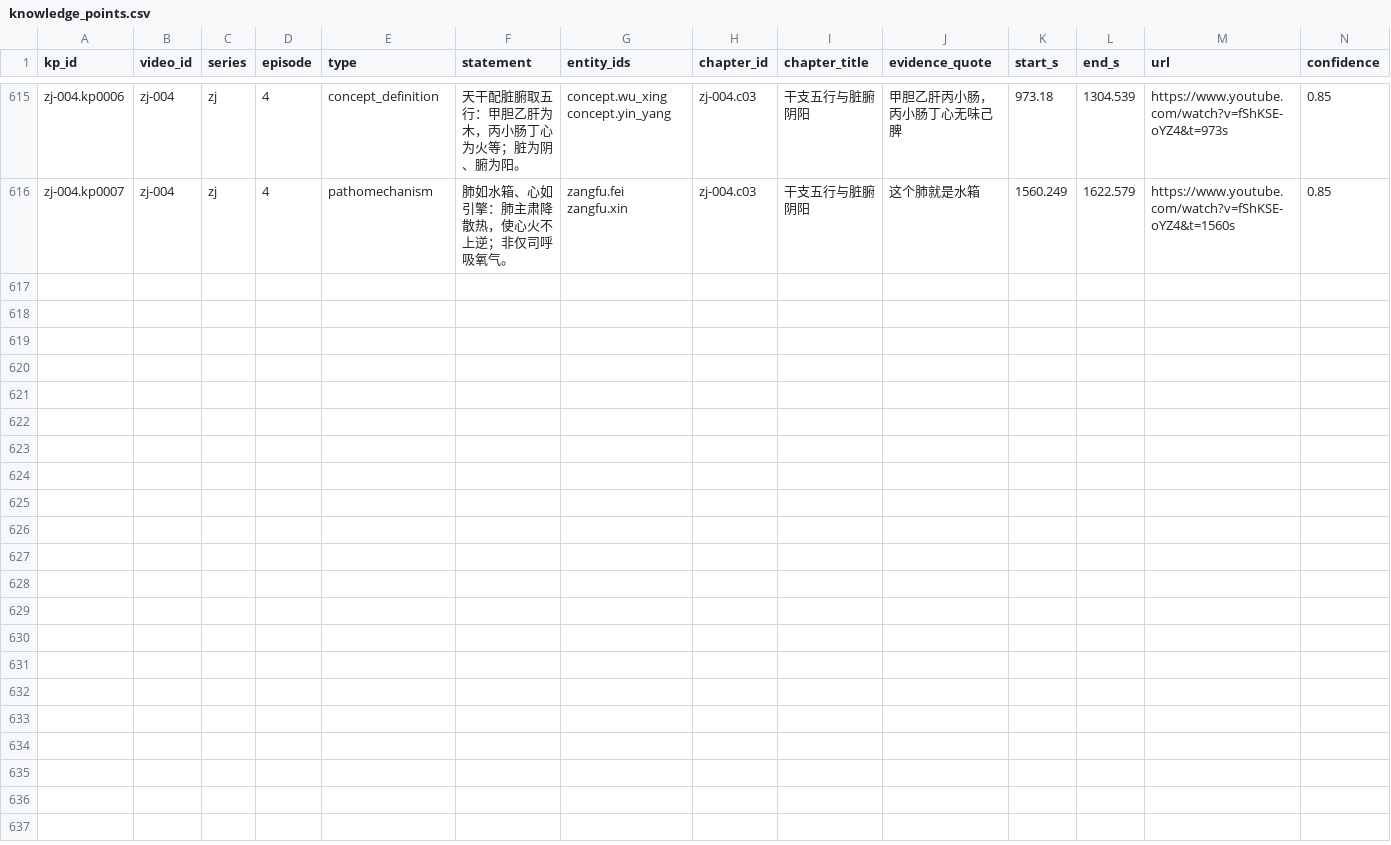
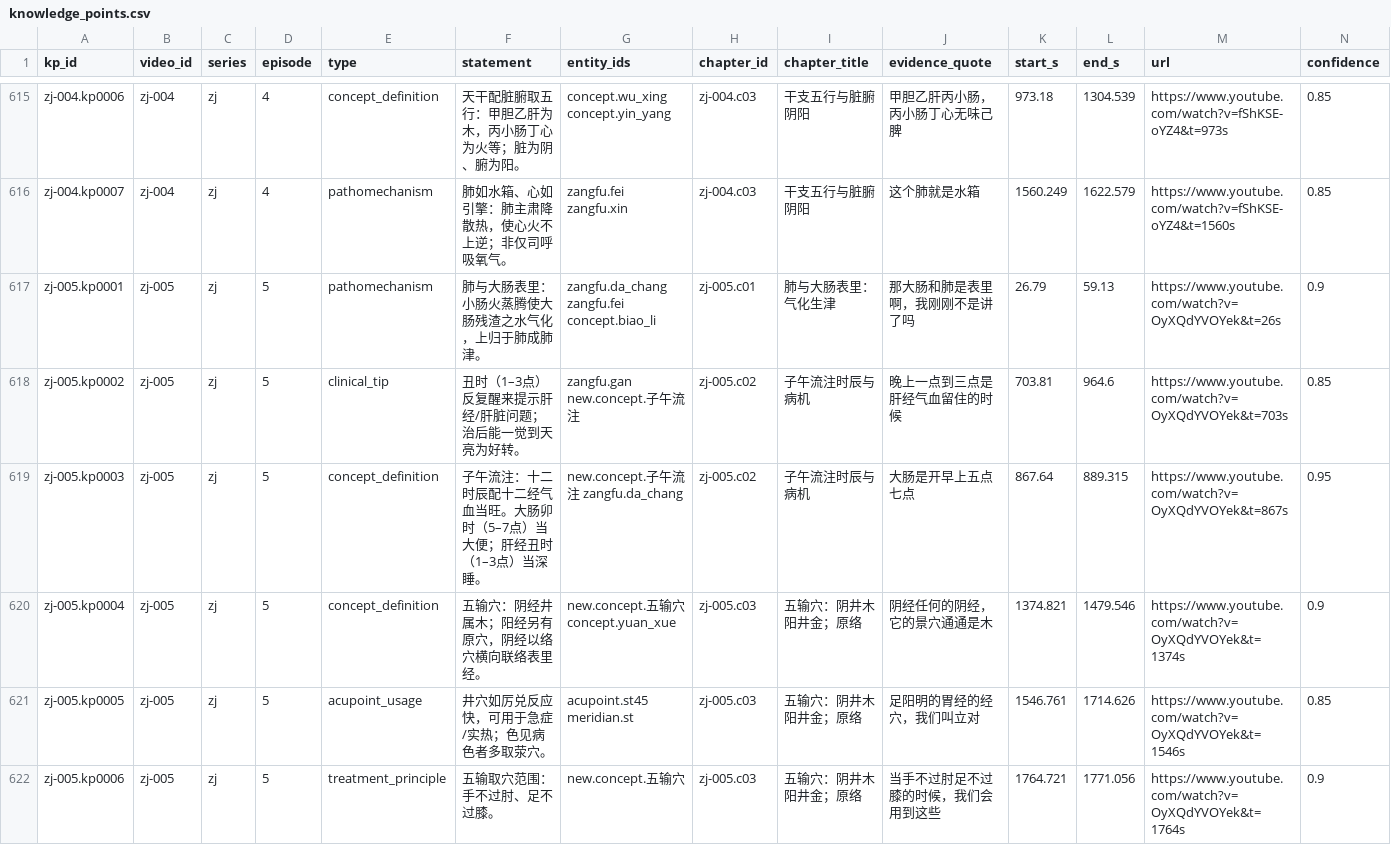
Before and after one commit to China-li-bai/tcm-video-kb, a CSV file: data/knowledge/_index/knowledge_points.csv, drawn as a sheet; only a part is shown, gaps mark what is left out; rows hold the shown columns only; the diff names each change by its address in the sheet, - before the commit and + after, or states it on an @@ line.

Commit message:
knowledge(zj-005): annotate 肺大肠表里、流注与五输 — 3ch/39ent/6kp

```diff
--- a/data/knowledge/_index/knowledge_points.csv
+++ b/data/knowledge/_index/knowledge_points.csv
+row 617: zj-005.kp0001 | zj-005 | zj | 5 | pathomechanism | 肺与大肠表里：小肠火蒸腾使大肠残渣之水气化，上归于肺成肺津。 | zangfu.da_chang zangfu.fei concept.biao_li | zj-005.c01 | 肺与大肠表里：气化生津 | 那大肠和肺是表里啊，我刚刚不是讲了吗 | 26.79 | 59.13 | https://www.youtube.com/watch?v=OyXQdYVOYek&t=26s | 0.9
+row 618: zj-005.kp0002 | zj-005 | zj | 5 | clinical_tip | 丑时（1–3点）反复醒来提示肝经/肝脏问题；治后能一觉到天亮为好转。 | zangfu.gan new.concept.子午流注 | zj-005.c02 | 子午流注时辰与病机 | 晚上一点到三点是肝经气血留住的时候 | 703.81 | 964.6 | https://www.youtube.com/watch?v=OyXQdYVOYek&t=703s | 0.85
+row 619: zj-005.kp0003 | zj-005 | zj | 5 | concept_definition | 子午流注：十二时辰配十二经气血当旺。大肠卯时（5–7点）当大便；肝经丑时（1–3点）当深睡。 | new.concept.子午流注 zangfu.da_chang | zj-005.c02 | 子午流注时辰与病机 | 大肠是开早上五点七点 | 867.64 | 889.315 | https://www.youtube.com/watch?v=OyXQdYVOYek&t=867s | 0.95
+row 620: zj-005.kp0004 | zj-005 | zj | 5 | concept_definition | 五输穴：阴经井属木；阳经另有原穴，阴经以络穴横向联络表里经。 | new.concept.五输穴 concept.yuan_xue | zj-005.c03 | 五输穴：阴井木阳井金；原络 | 阴经任何的阴经，它的景穴通通是木 | 1374.821 | 1479.546 | https://www.youtube.com/watch?v=OyXQdYVOYek&t=1374s | 0.9
+row 621: zj-005.kp0005 | zj-005 | zj | 5 | acupoint_usage | 井穴如厉兑反应快，可用于急症/实热；色见病色者多取荥穴。 | acupoint.st45 meridian.st | zj-005.c03 | 五输穴：阴井木阳井金；原络 | 足阳明的胃经的经穴，我们叫立对 | 1546.761 | 1714.626 | https://www.youtube.com/watch?v=OyXQdYVOYek&t=1546s | 0.85
+row 622: zj-005.kp0006 | zj-005 | zj | 5 | treatment_principle | 五输取穴范围：手不过肘、足不过膝。 | new.concept.五输穴 | zj-005.c03 | 五输穴：阴井木阳井金；原络 | 当手不过肘足不过膝的时候，我们会用到这些 | 1764.721 | 1771.056 | https://www.youtube.com/watch?v=OyXQdYVOYek&t=1764s | 0.9
```
Also changed, not shown: data/knowledge/_index/chapters.csv, data/knowledge/_index/entities.csv, 8 other files.
